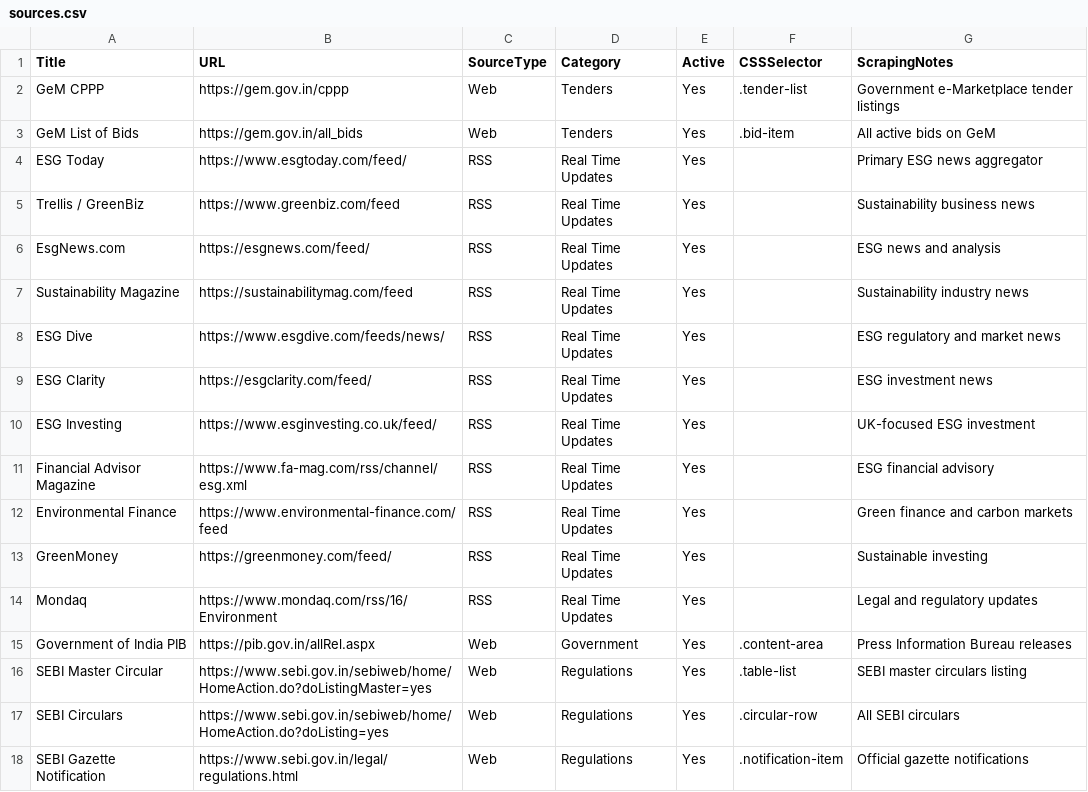
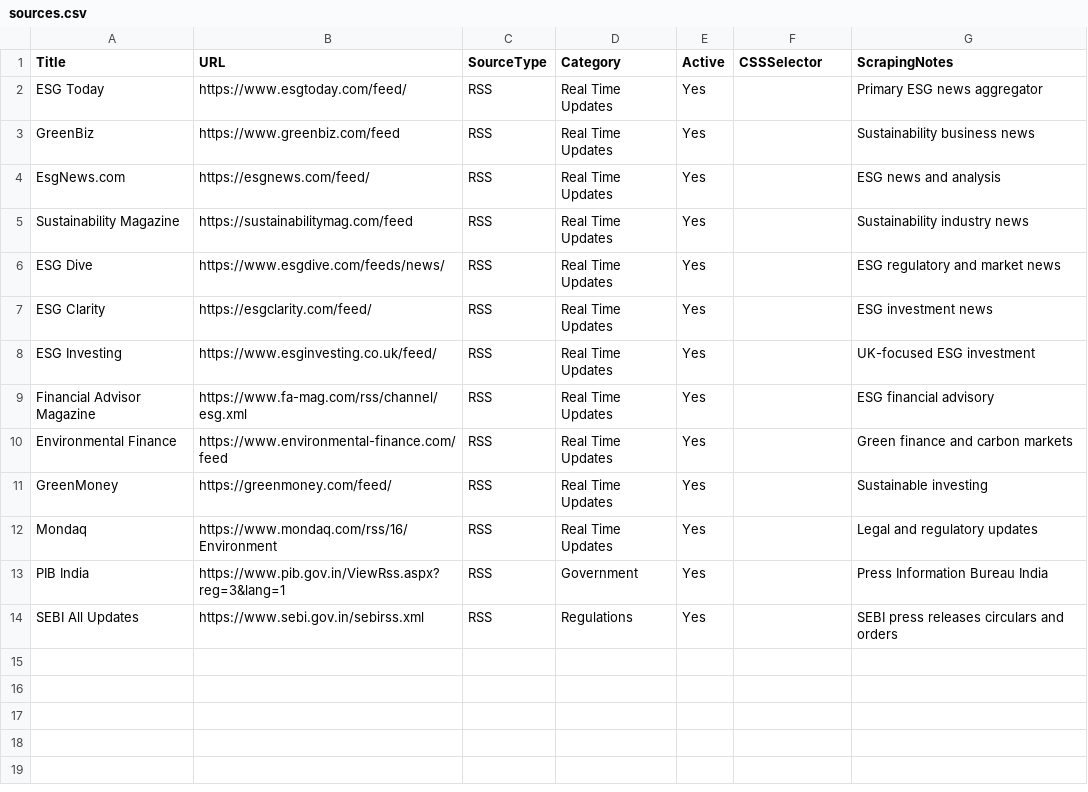
Before and after one commit to Legaltech-TL/esg-intelligence-hub, a CSV file: config/sources.csv, drawn as a sheet.

Commit message:
Update sources.csv

```diff
--- a/config/sources.csv
+++ b/config/sources.csv
@@ -1,6 +1,4 @@
 Title,URL,SourceType,Category,Active,CSSSelector,ScrapingNotes
-GeM CPPP,https://gem.gov.in/cppp,Web,Tenders,Yes,.tender-list,Government e-Marketplace tender listings
-GeM List of Bids,https://gem.gov.in/all_bids,Web,Tenders,Yes,.bid-item,All active bids on GeM
 ESG Today,https://www.esgtoday.com/feed/,RSS,Real Time Updates,Yes,,Primary ESG news aggregator
-Trellis / GreenBiz,https://www.greenbiz.com/feed,RSS,Real Time Updates,Yes,,Sustainability business news
+GreenBiz,https://www.greenbiz.com/feed,RSS,Real Time Updates,Yes,,Sustainability business news
 EsgNews.com,https://esgnews.com/feed/,RSS,Real Time Updates,Yes,,ESG news and analysis
@@ -14,5 +12,3 @@ GreenMoney,https://greenmoney.com/feed/,RSS,Real Time Updates,Yes,,Sustainable i
 Mondaq,https://www.mondaq.com/rss/16/Environment,RSS,Real Time Updates,Yes,,Legal and regulatory updates
-Government of India PIB,https://pib.gov.in/allRel.aspx,Web,Government,Yes,.content-area,Press Information Bureau releases
-SEBI Master Circular,https://www.sebi.gov.in/sebiweb/home/HomeAction.do?doListingMaster=yes,Web,Regulations,Yes,.table-list,SEBI master circulars listing
-SEBI Circulars,https://www.sebi.gov.in/sebiweb/home/HomeAction.do?doListing=yes,Web,Regulations,Yes,.circular-row,All SEBI circulars
-SEBI Gazette Notification,https://www.sebi.gov.in/legal/regulations.html,Web,Regulations,Yes,.notification-item,Official gazette notifications
+PIB India,https://www.pib.gov.in/ViewRss.aspx?reg=3&lang=1,RSS,Government,Yes,,Press Information Bureau India
+SEBI All Updates,https://www.sebi.gov.in/sebirss.xml,RSS,Regulations,Yes,,SEBI press releases circulars and orders
```
